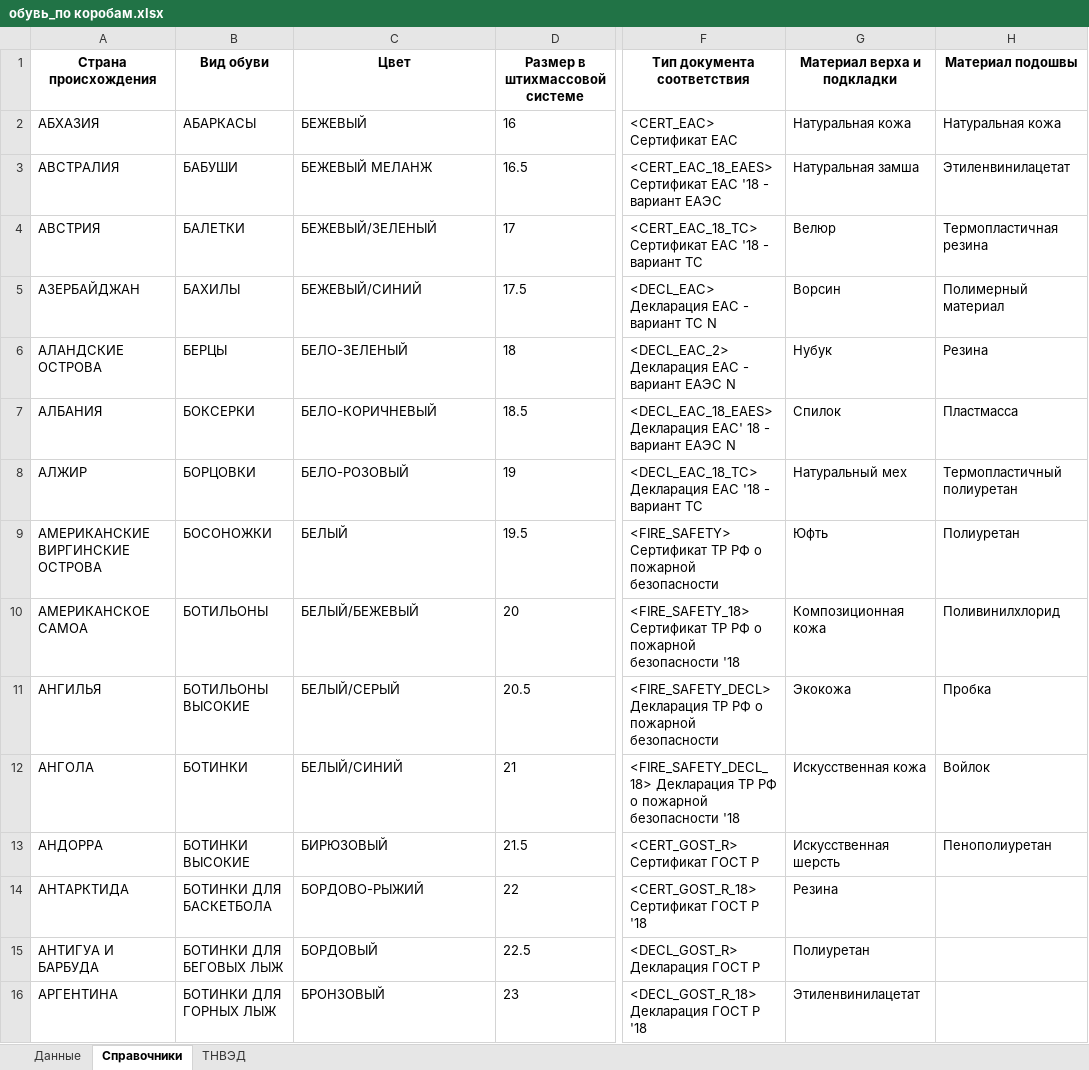
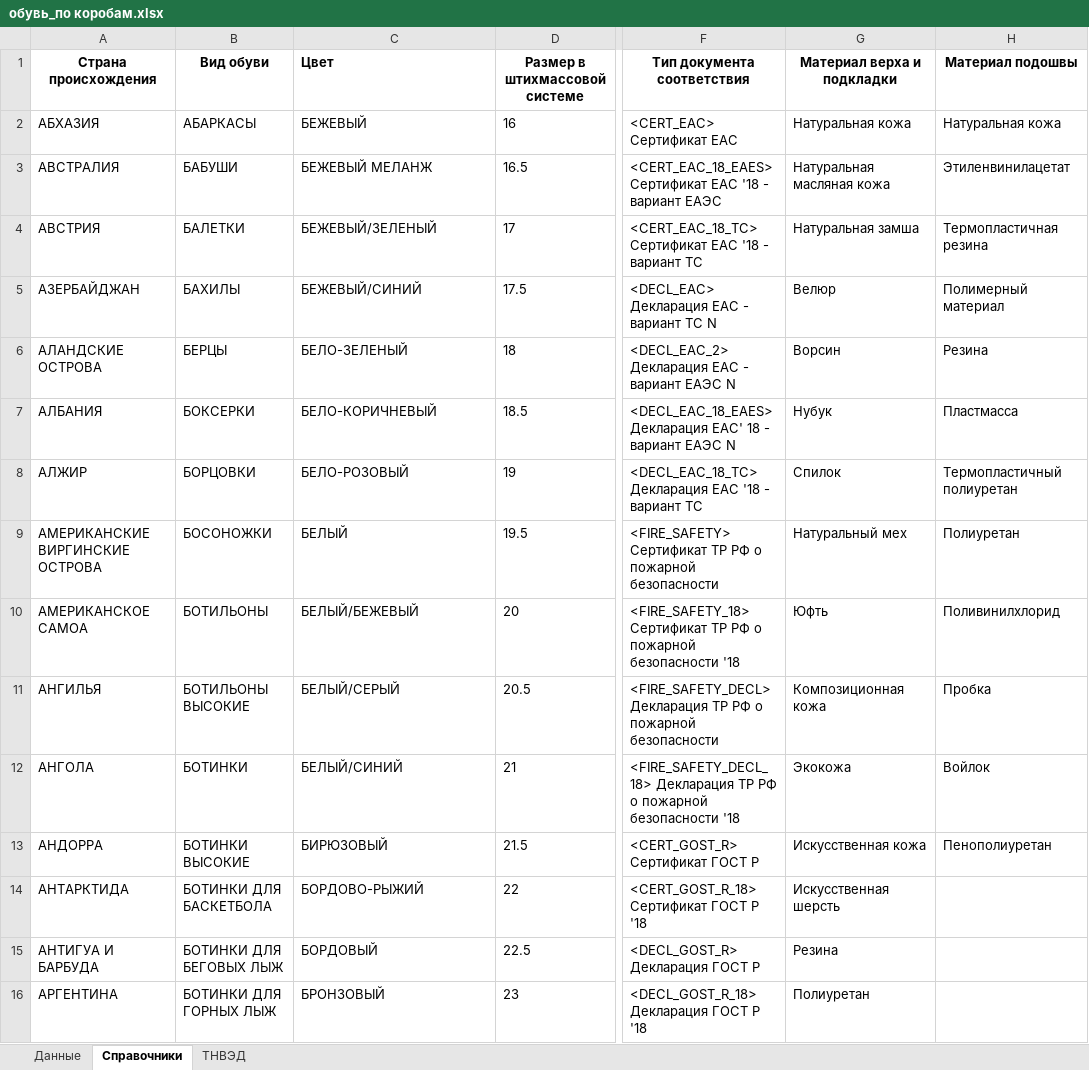
Before and after one commit to pychik/Markineris2.0.r, an Excel workbook: app/download_dir/system_files/обувь_по коробам.xlsx, sheet Справочники, drawn as a sheet; only a part is shown, gaps mark what is left out; values as stored, in another font and other column widths than the file's, no borders; conditional formats not drawn; the diff covers the shown part only; the diff names each change by its address in the sheet, - before the commit and + after, or states it on an @@ line.

```diff
--- a/app/download_dir/system_files/обувь_по коробам.xlsx (sheet Справочники)
+++ b/app/download_dir/system_files/обувь_по коробам.xlsx (sheet Справочники)
-C1 alignment: center
+C1 alignment: left
-G3 (Материал верха и подкладки): Натуральная замша
+G3 (Материал верха и подкладки): Натуральная масляная кожа
-G4 (Материал верха и подкладки): Велюр
+G4 (Материал верха и подкладки): Натуральная замша
-G5 (Материал верха и подкладки): Ворсин
+G5 (Материал верха и подкладки): Велюр
-G6 (Материал верха и подкладки): Нубук
+G6 (Материал верха и подкладки): Ворсин
-G7 (Материал верха и подкладки): Спилок
+G7 (Материал верха и подкладки): Нубук
-G8 (Материал верха и подкладки): Натуральный мех
+G8 (Материал верха и подкладки): Спилок
-G9 (Материал верха и подкладки): Юфть
+G9 (Материал верха и подкладки): Натуральный мех
-G10 (Материал верха и подкладки): Композиционная кожа
+G10 (Материал верха и подкладки): Юфть
-G11 (Материал верха и подкладки): Экокожа
+G11 (Материал верха и подкладки): Композиционная кожа
-G12 (Материал верха и подкладки): Искусственная кожа
+G12 (Материал верха и подкладки): Экокожа
-G13 (Материал верха и подкладки): Искусственная шерсть
+G13 (Материал верха и подкладки): Искусственная кожа
-G14 (Материал верха и подкладки): Резина
+G14 (Материал верха и подкладки): Искусственная шерсть
-G15 (Материал верха и подкладки): Полиуретан
+G15 (Материал верха и подкладки): Резина
-G16 (Материал верха и подкладки): Этиленвинилацетат
+G16 (Материал верха и подкладки): Полиуретан
```
Also changed, not shown: 46 edited cells elsewhere in this sheet, formulas that keep their value, app/download_dir/system_files/белье_по каждому размеру.xlsx, app/download_dir/system_files/белье_по комплектам.xlsx, 18 other files.
